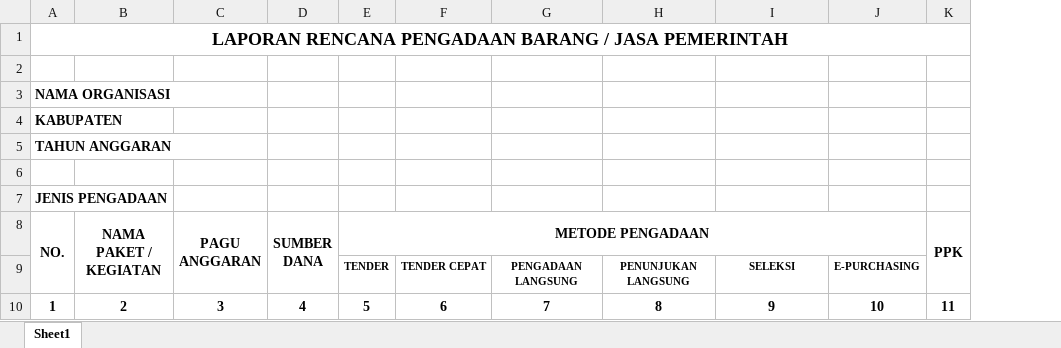
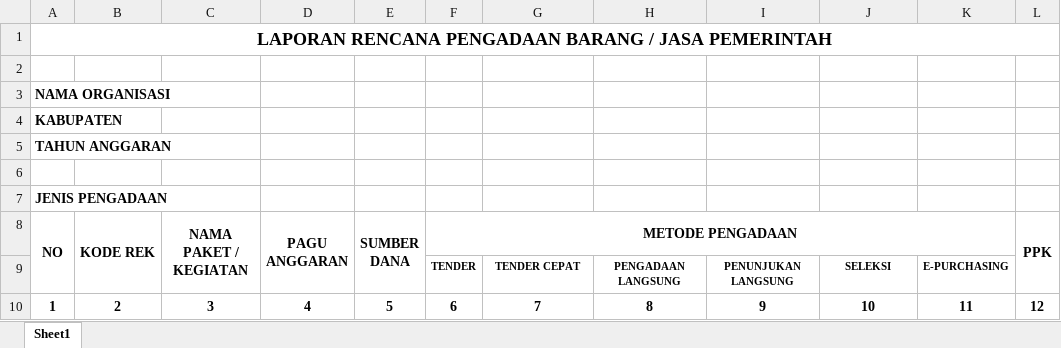
Before and after one commit to adbangponorogo/SMEP-2019, an Excel workbook: assets/tpl/rp.xlsx, sheet Sheet1, drawn as a sheet; values as stored, in another font and other column widths than the file's, no borders; removed rows and columns are numbered as before the commit, all else as after; the diff names each change by its address in the sheet, - before the commit and + after, or states it on an @@ line.

```diff
--- a/assets/tpl/rp.xlsx (sheet Sheet1)
+++ b/assets/tpl/rp.xlsx (sheet Sheet1)
+column B (KODE REK), row 10: 2
-column F, row 10: 6
+column K, row 10: 11
-A8: NO.
+A8: NO
-row 9:  |  |  |  | TENDER | TENDER CEPAT | PENGADAAN LANGSUNG | PENUNJUKAN LANGSUNG | SELEKSI | E-PURCHASING
+row 9:  |  |  |  |  | TENDER | TENDER CEPAT | PENGADAAN LANGSUNG | PENUNJUKAN LANGSUNG | SELEKSI | E-PURCHASING
-C10 (NAMA PAKET / KEGIATAN): 2
+C10 (NAMA PAKET / KEGIATAN): 3
-D10 (PAGU ANGGARAN): 3
+D10 (PAGU ANGGARAN): 4
-E10 (SUMBER DANA): 4
+E10 (SUMBER DANA): 5
-F10 (METODE PENGADAAN): 5
+F10 (METODE PENGADAAN): 6
-L10 (PPK): 11
+L10 (PPK): 12
```
Also changed, not shown: 16 other files.
